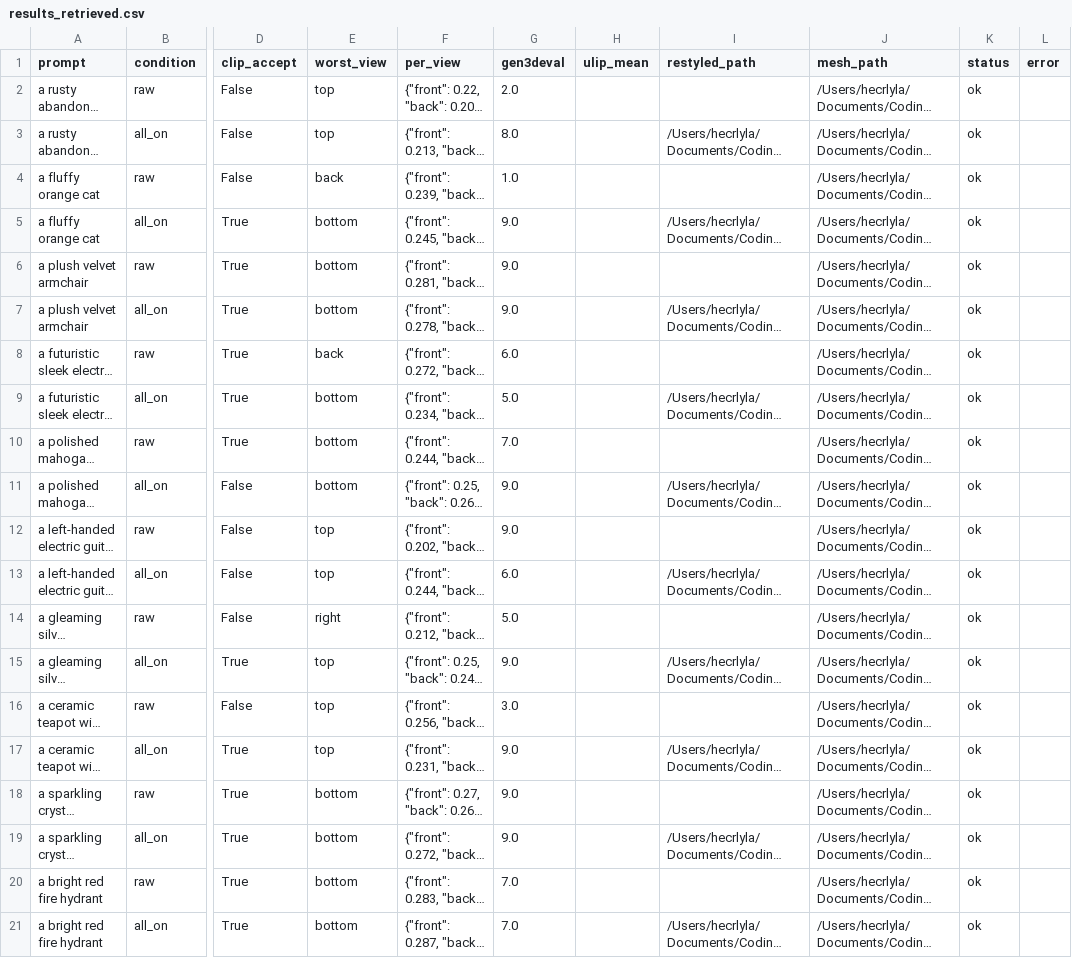
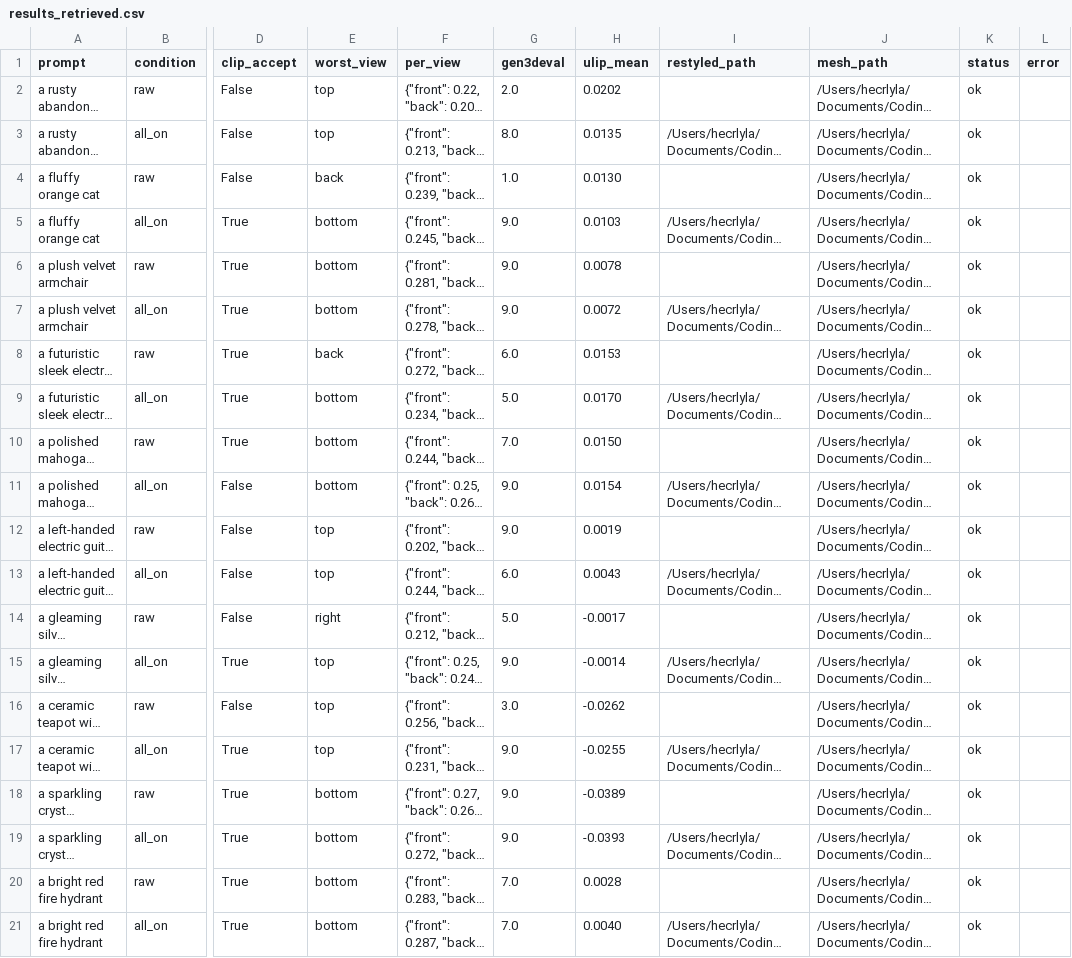
Before and after one commit to hecrw/3D-Agent, a CSV file: eval/results_retrieved.csv, drawn as a sheet; only a part is shown, gaps mark what is left out; long unchanged cells end in …; the diff names each change by its address in the sheet, - before the commit and + after, or states it on an @@ line.

```diff
--- a/eval/results_retrieved.csv
+++ b/eval/results_retrieved.csv
-H2 (ulip_mean): (empty)
+H2 (ulip_mean): 0.0202
-H3 (ulip_mean): (empty)
+H3 (ulip_mean): 0.0135
-H4 (ulip_mean): (empty)
+H4 (ulip_mean): 0.0130
-H5 (ulip_mean): (empty)
+H5 (ulip_mean): 0.0103
-H6 (ulip_mean): (empty)
+H6 (ulip_mean): 0.0078
-H7 (ulip_mean): (empty)
+H7 (ulip_mean): 0.0072
-H8 (ulip_mean): (empty)
+H8 (ulip_mean): 0.0153
-H9 (ulip_mean): (empty)
+H9 (ulip_mean): 0.0170
-H10 (ulip_mean): (empty)
+H10 (ulip_mean): 0.0150
-H11 (ulip_mean): (empty)
+H11 (ulip_mean): 0.0154
-H12 (ulip_mean): (empty)
+H12 (ulip_mean): 0.0019
-H13 (ulip_mean): (empty)
+H13 (ulip_mean): 0.0043
-H14 (ulip_mean): (empty)
+H14 (ulip_mean): -0.0017
-H15 (ulip_mean): (empty)
+H15 (ulip_mean): -0.0014
-H16 (ulip_mean): (empty)
+H16 (ulip_mean): -0.0262
-H17 (ulip_mean): (empty)
+H17 (ulip_mean): -0.0255
-H18 (ulip_mean): (empty)
+H18 (ulip_mean): -0.0389
-H19 (ulip_mean): (empty)
+H19 (ulip_mean): -0.0393
-H20 (ulip_mean): (empty)
+H20 (ulip_mean): 0.0028
-H21 (ulip_mean): (empty)
+H21 (ulip_mean): 0.0040
```
Also changed, not shown: 3 other files.
